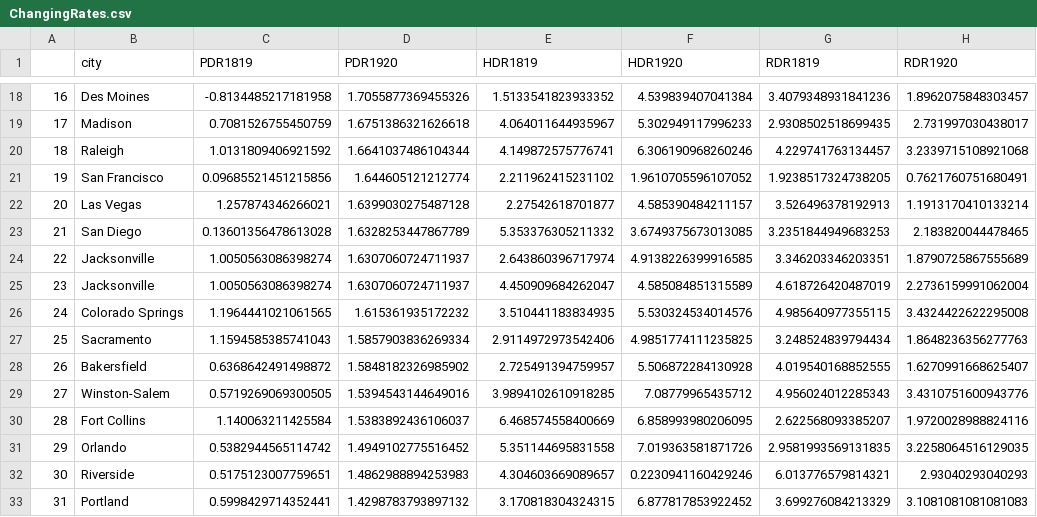
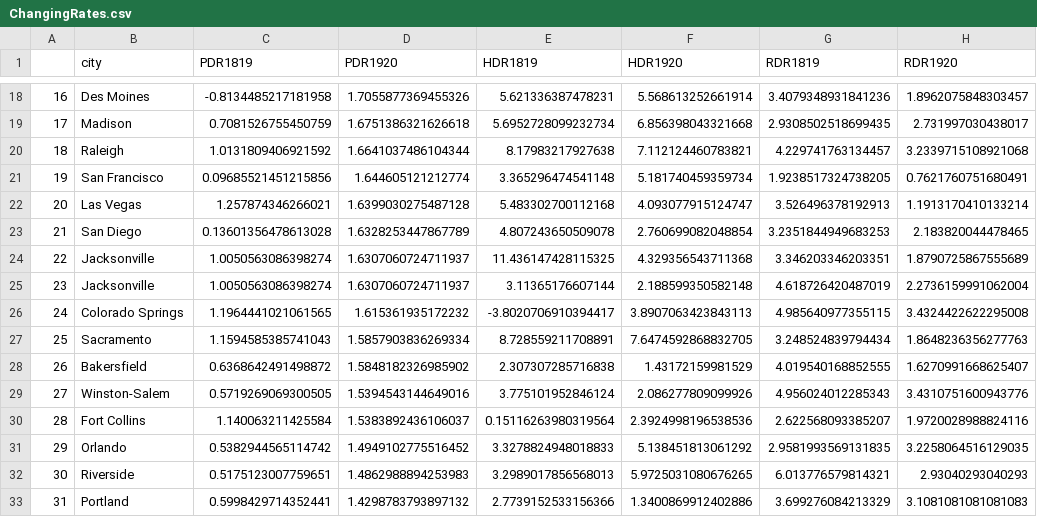
Before and after one commit to stellakk75/HousingMarketCOVID-19Project, a CSV file: Questions:Analysis/ChangingRates.csv, drawn as a sheet; only a part is shown, gaps mark what is left out; the diff covers the shown part only.

```diff
--- a/Questions:Analysis/ChangingRates.csv
+++ b/Questions:Analysis/ChangingRates.csv
@@ -18,16 +18,16 @@
-16,Des Moines ,-0.8134485217181958,1.7055877369455326,1.5133541823933352,4.539839407041384,3.4079348931841236,1.8962075848303457
-17,Madison ,0.7081526755450759,1.6751386321626618,4.064011644935967,5.302949117996233,2.9308502518699435,2.731997030438017
-18,Raleigh ,1.0131809406921592,1.6641037486104344,4.149872575776741,6.306190968260246,4.229741763134457,3.2339715108921068
-19,San Francisco ,0.09685521451215856,1.644605121212774,2.211962415231102,1.9610705596107052,1.9238517324738205,0.7621760751680491
-20,Las Vegas ,1.257874346266021,1.6399030275487128,2.27542618701877,4.585390484211157,3.526496378192913,1.1913170410133214
-21,San Diego ,0.13601356478613028,1.6328253447867789,5.353376305211332,3.6749375673013085,3.2351844949683253,2.183820044478465
-22,Jacksonville ,1.0050563086398274,1.6307060724711937,2.643860396717974,4.9138226399916585,3.346203346203351,1.8790725867555689
-23,Jacksonville ,1.0050563086398274,1.6307060724711937,4.450909684262047,4.585084851315589,4.618726420487019,2.2736159991062004
-24,Colorado Springs ,1.1964441021061565,1.615361935172232,3.510441183834935,5.530324534014576,4.985640977355115,3.4324422622295008
-25,Sacramento ,1.1594585385741043,1.5857903836269334,2.9114972973542406,4.9851774111235825,3.248524839794434,1.8648236356277763
-26,Bakersfield ,0.6368642491498872,1.5848182326985902,2.725491394759957,5.506872284130928,4.019540168852555,1.6270991668625407
-27,Winston-Salem ,0.5719269069300505,1.5394543144649016,3.9894102610918285,7.08779965435712,4.956024012285343,3.4310751600943776
-28,Fort Collins ,1.140063211425584,1.5383892436106037,6.468574558400669,6.858993980206095,2.622568093385207,1.9720028988824116
-29,Orlando ,0.5382944565114742,1.4949102775516452,5.351144695831558,7.019363581871726,2.9581993569131835,3.2258064516129035
-30,Riverside ,0.5175123007759651,1.4862988894253983,4.304603669089657,0.2230941160429246,6.013776579814321,2.93040293040293
-31,Portland ,0.5998429714352441,1.4298783793897132,3.170818304324315,6.877817853922452,3.699276084213329,3.1081081081081083
+16,Des Moines ,-0.8134485217181958,1.7055877369455326,5.621336387478231,5.568613252661914,3.4079348931841236,1.8962075848303457
+17,Madison ,0.7081526755450759,1.6751386321626618,5.6952728099232734,6.856398043321668,2.9308502518699435,2.731997030438017
+18,Raleigh ,1.0131809406921592,1.6641037486104344,8.17983217927638,7.112124460783821,4.229741763134457,3.2339715108921068
+19,San Francisco ,0.09685521451215856,1.644605121212774,3.365296474541148,5.181740459359734,1.9238517324738205,0.7621760751680491
+20,Las Vegas ,1.257874346266021,1.6399030275487128,5.483302700112168,4.093077915124747,3.526496378192913,1.1913170410133214
+21,San Diego ,0.13601356478613028,1.6328253447867789,4.807243650509078,2.760699082048854,3.2351844949683253,2.183820044478465
+22,Jacksonville ,1.0050563086398274,1.6307060724711937,11.436147428115325,4.329356543711368,3.346203346203351,1.8790725867555689
+23,Jacksonville ,1.0050563086398274,1.6307060724711937,3.11365176607144,2.188599350582148,4.618726420487019,2.2736159991062004
+24,Colorado Springs ,1.1964441021061565,1.615361935172232,-3.8020706910394417,3.8907063423843113,4.985640977355115,3.4324422622295008
+25,Sacramento ,1.1594585385741043,1.5857903836269334,8.728559211708891,7.6474592868832705,3.248524839794434,1.8648236356277763
+26,Bakersfield ,0.6368642491498872,1.5848182326985902,2.307307285716838,1.43172159981529,4.019540168852555,1.6270991668625407
+27,Winston-Salem ,0.5719269069300505,1.5394543144649016,3.775101952846124,2.086277809099926,4.956024012285343,3.4310751600943776
+28,Fort Collins ,1.140063211425584,1.5383892436106037,0.15116263980319564,2.3924998196538536,2.622568093385207,1.9720028988824116
+29,Orlando ,0.5382944565114742,1.4949102775516452,3.3278824948018833,5.138451813061292,2.9581993569131835,3.2258064516129035
+30,Riverside ,0.5175123007759651,1.4862988894253983,3.2989017856568013,5.9725031080676265,6.013776579814321,2.93040293040293
+31,Portland ,0.5998429714352441,1.4298783793897132,2.7739152533156366,1.3400869912402886,3.699276084213329,3.1081081081081083
```
Also changed, not shown: 130 edited cells elsewhere in this file, 6 other files.
